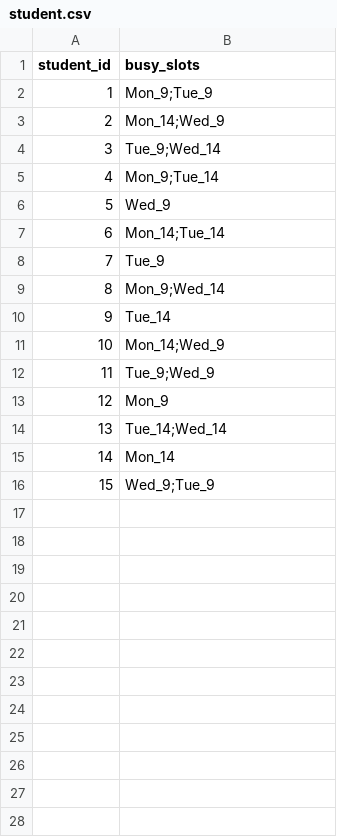
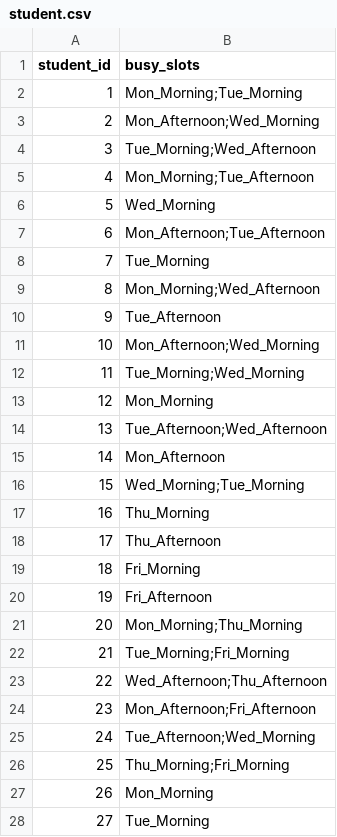
Before and after one commit to KhanPodMiu/Schedule-seminars, a CSV file: data/student.csv, drawn as a sheet; only a part is shown; the diff covers the shown part only.

Commit message:
change data set

```diff
--- a/data/student.csv
+++ b/data/student.csv
@@ -1,16 +1,28 @@
 student_id,busy_slots
-1,"Mon_9;Tue_9"
-2,"Mon_14;Wed_9"
-3,"Tue_9;Wed_14"
-4,"Mon_9;Tue_14"
-5,"Wed_9"
-6,"Mon_14;Tue_14"
-7,"Tue_9"
-8,"Mon_9;Wed_14"
-9,"Tue_14"
-10,"Mon_14;Wed_9"
-11,"Tue_9;Wed_9"
-12,"Mon_9"
-13,"Tue_14;Wed_14"
-14,"Mon_14"
-15,"Wed_9;Tue_9"
+1,Mon_Morning;Tue_Morning
+2,Mon_Afternoon;Wed_Morning
+3,Tue_Morning;Wed_Afternoon
+4,Mon_Morning;Tue_Afternoon
+5,Wed_Morning
+6,Mon_Afternoon;Tue_Afternoon
+7,Tue_Morning
+8,Mon_Morning;Wed_Afternoon
+9,Tue_Afternoon
+10,Mon_Afternoon;Wed_Morning
+11,Tue_Morning;Wed_Morning
+12,Mon_Morning
+13,Tue_Afternoon;Wed_Afternoon
+14,Mon_Afternoon
+15,Wed_Morning;Tue_Morning
+16,Thu_Morning
+17,Thu_Afternoon
+18,Fri_Morning
+19,Fri_Afternoon
+20,Mon_Morning;Thu_Morning
+21,Tue_Morning;Fri_Morning
+22,Wed_Afternoon;Thu_Afternoon
+23,Mon_Afternoon;Fri_Afternoon
+24,Tue_Afternoon;Wed_Morning
+25,Thu_Morning;Fri_Morning
+26,Mon_Morning
+27,Tue_Morning
```
Also changed, not shown: 33 added rows elsewhere in this file, data/rooms.csv, 2 other files.
